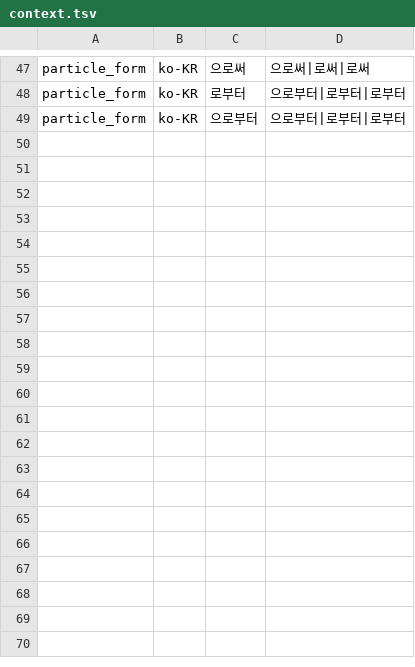
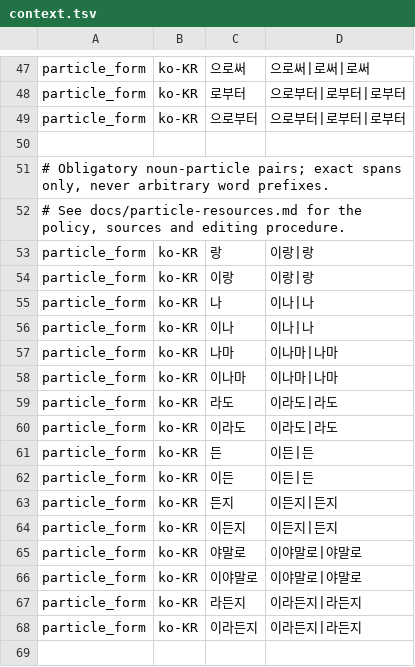
Before and after one commit to hunydev/tts-text-frontend, a TSV file: resources/languages/ko-KR/rules/context.tsv, drawn as a sheet; only a part is shown, gaps mark what is left out; the diff covers the shown part only; the diff names each change by its address in the sheet, - before the commit and + after, or states it on an @@ line.

Commit message:
Complete Korean particle resource pairs and preserve character substitution boundaries

```diff
--- a/resources/languages/ko-KR/rules/context.tsv
+++ b/resources/languages/ko-KR/rules/context.tsv
+row 50: (empty)
+row 51: # Obligatory noun-particle pairs; exact spans only, never arbitrary word prefixes.
+row 52: # See docs/particle-resources.md for the policy, sources and editing procedure.
+row 53: particle_form | ko-KR | 랑 | 이랑|랑
+row 54: particle_form | ko-KR | 이랑 | 이랑|랑
+row 55: particle_form | ko-KR | 나 | 이나|나
+row 56: particle_form | ko-KR | 이나 | 이나|나
+row 57: particle_form | ko-KR | 나마 | 이나마|나마
+row 58: particle_form | ko-KR | 이나마 | 이나마|나마
+row 59: particle_form | ko-KR | 라도 | 이라도|라도
+row 60: particle_form | ko-KR | 이라도 | 이라도|라도
+row 61: particle_form | ko-KR | 든 | 이든|든
+row 62: particle_form | ko-KR | 이든 | 이든|든
+row 63: particle_form | ko-KR | 든지 | 이든지|든지
+row 64: particle_form | ko-KR | 이든지 | 이든지|든지
+row 65: particle_form | ko-KR | 야말로 | 이야말로|야말로
+row 66: particle_form | ko-KR | 이야말로 | 이야말로|야말로
+row 67: particle_form | ko-KR | 라든지 | 이라든지|라든지
+row 68: particle_form | ko-KR | 이라든지 | 이라든지|라든지
+row 69: (empty)
```
Also changed, not shown: 17 added rows elsewhere in this file, 13 other files.
